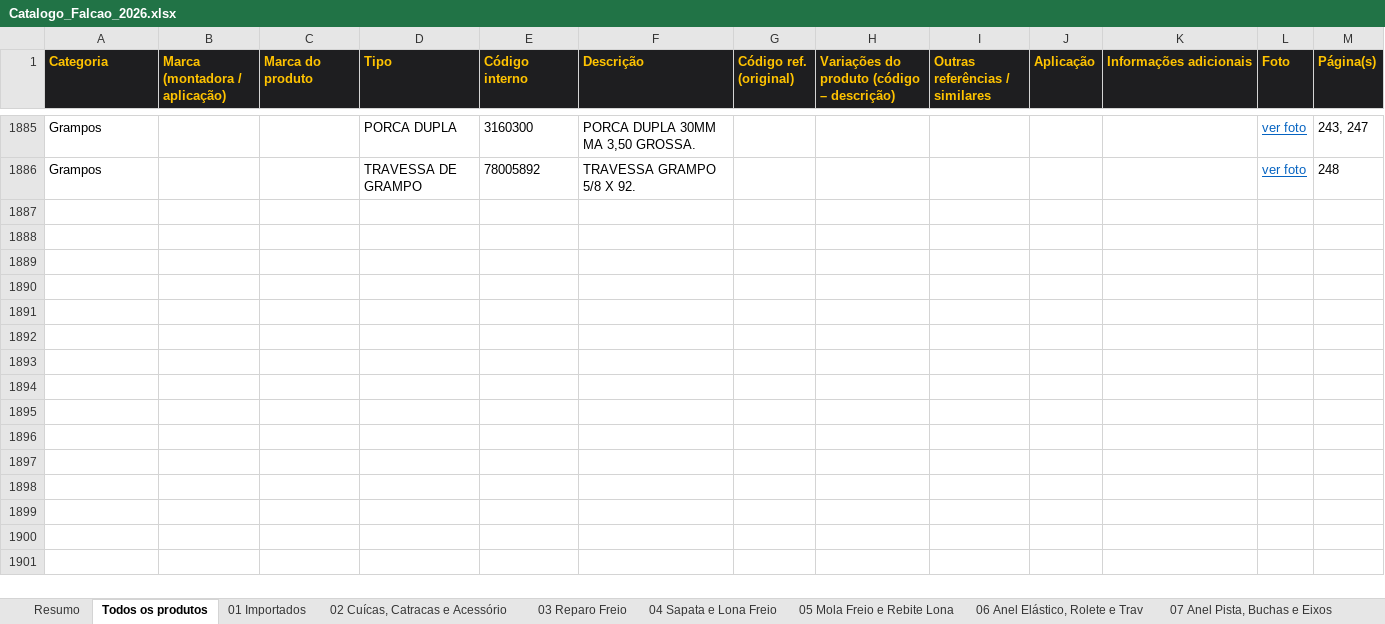
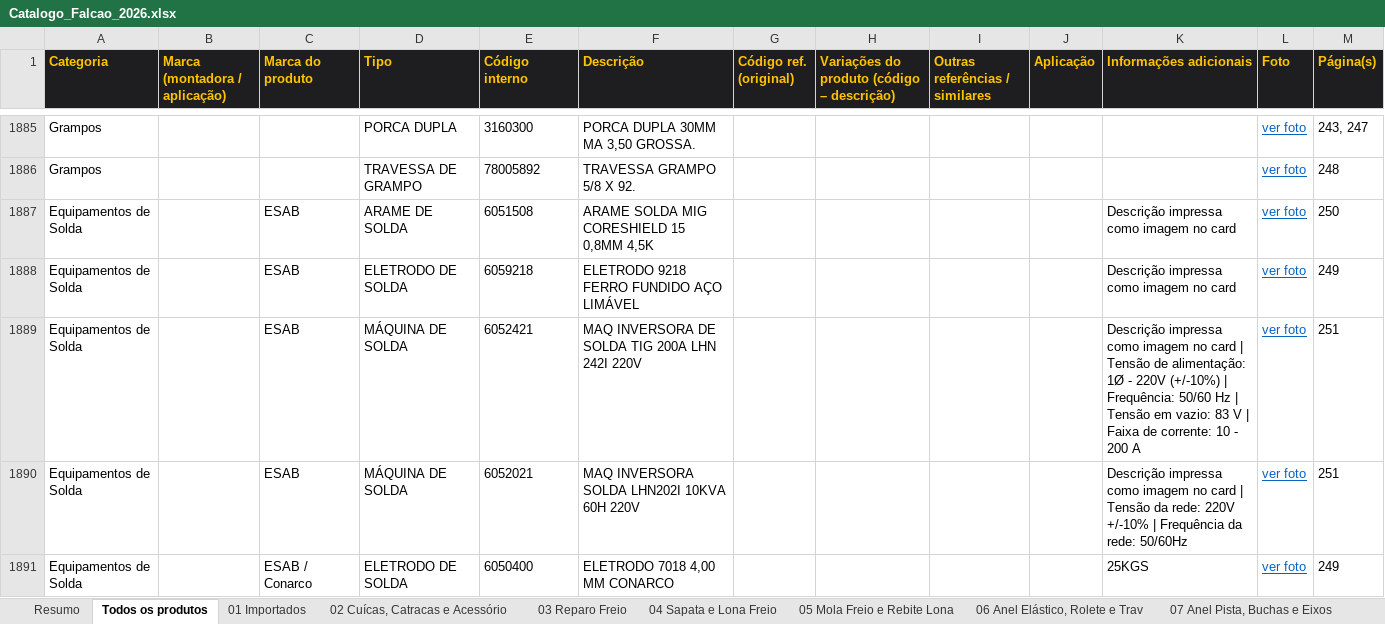
Before and after one commit to marketingfalcaodistribuidora-dev/cat-logopdf, an Excel workbook: Catalogo_Falcao_2026.xlsx, sheet Todos os produtos, drawn as a sheet; only a part is shown, gaps mark what is left out; values as stored, in another font and other column widths than the file's, no borders; the diff covers the shown part only; the diff names each change by its address in the sheet, - before the commit and + after, or states it on an @@ line.

```diff
--- a/Catalogo_Falcao_2026.xlsx (sheet Todos os produtos)
+++ b/Catalogo_Falcao_2026.xlsx (sheet Todos os produtos)
+row 1887: Equipamentos de Solda |  | ESAB | ARAME DE SOLDA | 6051508 | ARAME SOLDA MIG CORESHIELD 15 0,8MM 4,5K |  |  |  |  | Descrição impressa como imagem no card | ver foto | 250
+row 1888: Equipamentos de Solda |  | ESAB | ELETRODO DE SOLDA | 6059218 | ELETRODO 9218 FERRO FUNDIDO AÇO LIMÁVEL |  |  |  |  | Descrição impressa como imagem no card | ver foto | 249
+row 1889: Equipamentos de Solda |  | ESAB | MÁQUINA DE SOLDA | 6052421 | MAQ INVERSORA DE SOLDA TIG 200A LHN 242I 220V |  |  |  |  | Descrição impressa como imagem no card | Tensão de alimentação: 1Ø - 220V (+/-10%) | Frequência: 50/60 Hz | Tensão em vazio: 83 V | Faixa de corrente: 10 - 200 A | ver foto | 251
+row 1890: Equipamentos de Solda |  | ESAB | MÁQUINA DE SOLDA | 6052021 | MAQ INVERSORA SOLDA LHN202I 10KVA 60H 220V |  |  |  |  | Descrição impressa como imagem no card | Tensão da rede: 220V +/-10% | Frequência da rede: 50/60Hz | ver foto | 251
+row 1891: Equipamentos de Solda |  | ESAB / Conarco | ELETRODO DE SOLDA | 6050400 | ELETRODO 7018 4,00 MM CONARCO |  |  |  |  | 25KGS | ver foto | 249
```
Also changed, not shown: 12 added rows elsewhere in this sheet, sheet Resumo, sheet Observações, other sheet tabs, 21 other files.
